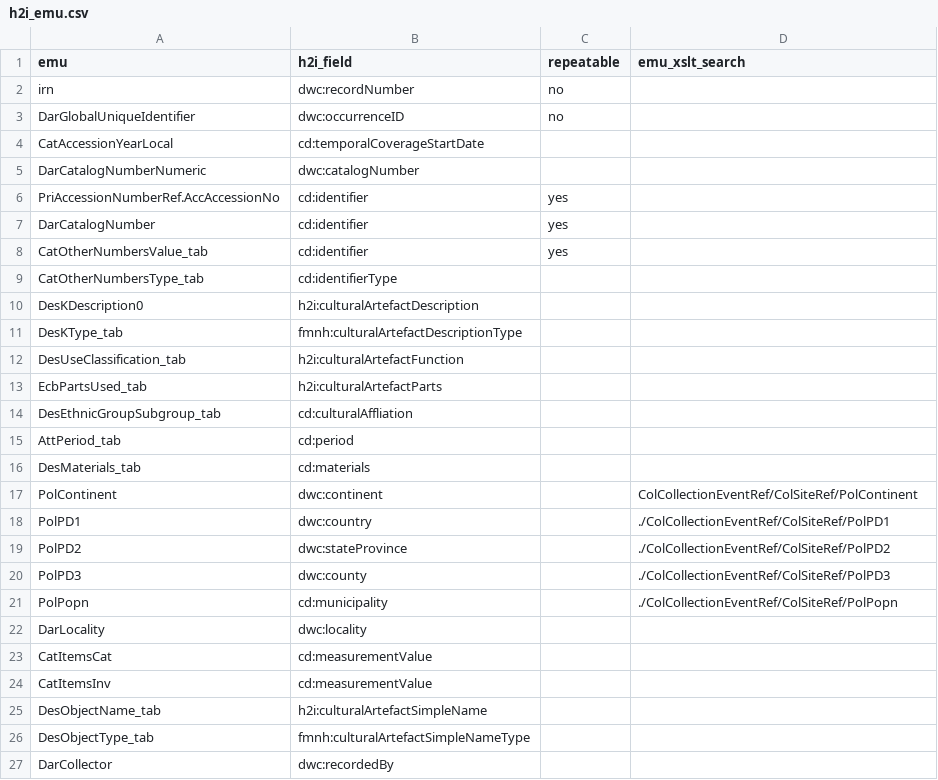
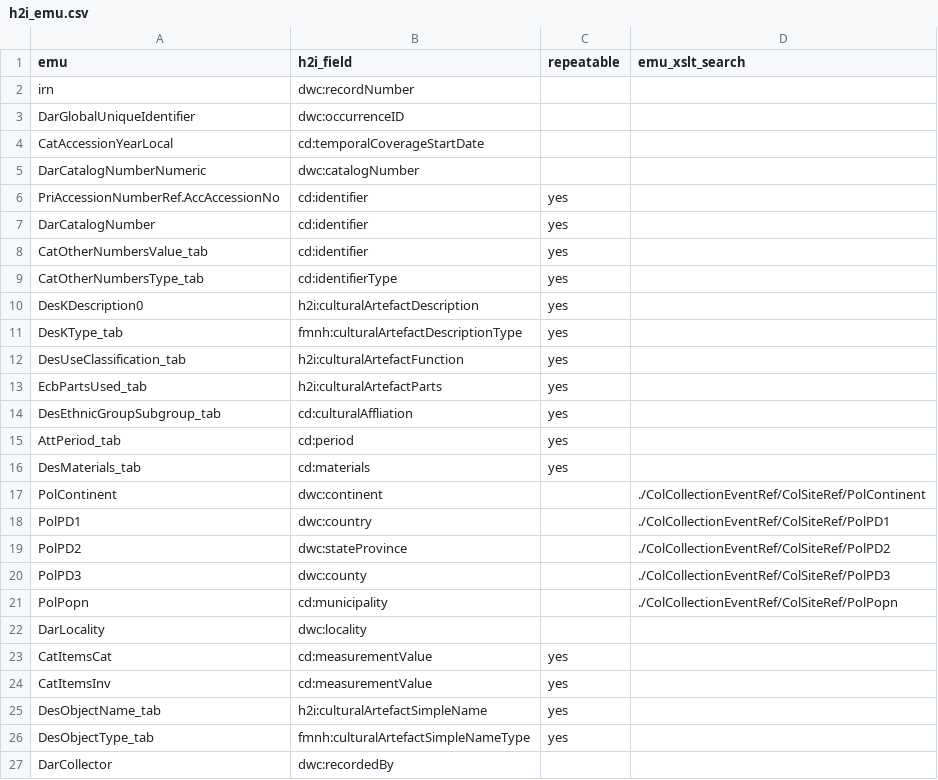
Before and after one commit to fieldmuseum/EMu-xml-to-json, a CSV file: mappings/h2i_emu.csv, drawn as a sheet.

Commit message:
updated repeatable

```diff
--- a/mappings/h2i_emu.csv
+++ b/mappings/h2i_emu.csv
@@ -1,4 +1,4 @@
 emu,h2i_field,repeatable,emu_xslt_search
-irn,dwc:recordNumber,no,
-DarGlobalUniqueIdentifier,dwc:occurrenceID,no,
+irn,dwc:recordNumber,,
+DarGlobalUniqueIdentifier,dwc:occurrenceID,,
 CatAccessionYearLocal,cd:temporalCoverageStartDate,,
@@ -8,11 +8,11 @@ DarCatalogNumber,cd:identifier,yes,
 CatOtherNumbersValue_tab,cd:identifier,yes,
-CatOtherNumbersType_tab,cd:identifierType,,
-DesKDescription0, h2i:culturalArtefactDescription,,
-DesKType_tab,fmnh:culturalArtefactDescriptionType,,
-DesUseClassification_tab,h2i:culturalArtefactFunction,,
-EcbPartsUsed_tab,h2i:culturalArtefactParts,,
-DesEthnicGroupSubgroup_tab,cd:culturalAffliation,,
-AttPeriod_tab,cd:period,,
-DesMaterials_tab,cd:materials,,
-PolContinent,dwc:continent,,ColCollectionEventRef/ColSiteRef/PolContinent
+CatOtherNumbersType_tab,cd:identifierType,yes,
+DesKDescription0, h2i:culturalArtefactDescription,yes,
+DesKType_tab,fmnh:culturalArtefactDescriptionType,yes,
+DesUseClassification_tab,h2i:culturalArtefactFunction,yes,
+EcbPartsUsed_tab,h2i:culturalArtefactParts,yes,
+DesEthnicGroupSubgroup_tab,cd:culturalAffliation,yes,
+AttPeriod_tab,cd:period,yes,
+DesMaterials_tab,cd:materials,yes,
+PolContinent,dwc:continent,,./ColCollectionEventRef/ColSiteRef/PolContinent
 PolPD1,dwc:country,,./ColCollectionEventRef/ColSiteRef/PolPD1
@@ -22,6 +22,6 @@ PolPopn,cd:municipality,,./ColCollectionEventRef/ColSiteRef/PolPopn
 DarLocality,dwc:locality,,
-CatItemsCat,cd:measurementValue,,
-CatItemsInv,cd:measurementValue,,
-DesObjectName_tab,h2i:culturalArtefactSimpleName,,
-DesObjectType_tab,fmnh:culturalArtefactSimpleNameType,,
+CatItemsCat,cd:measurementValue,yes,
+CatItemsInv,cd:measurementValue,yes,
+DesObjectName_tab,h2i:culturalArtefactSimpleName,yes,
+DesObjectType_tab,fmnh:culturalArtefactSimpleNameType,yes,
 DarCollector,dwc:recordedBy,,
```
